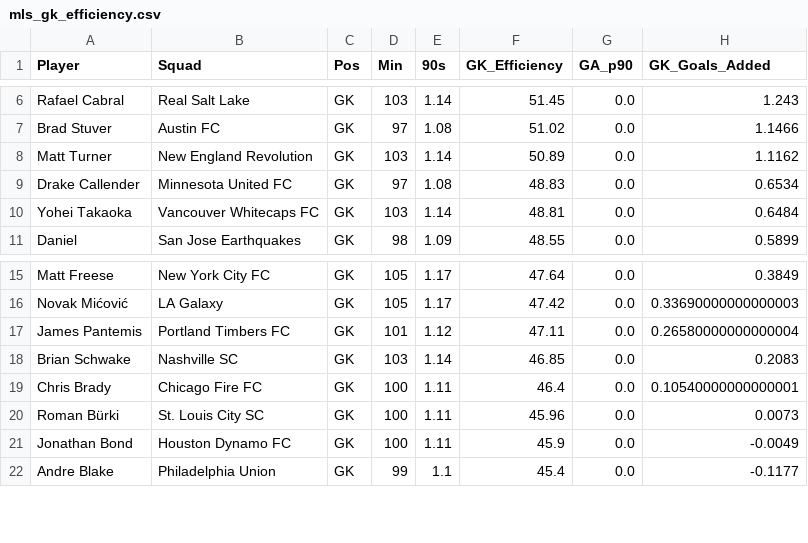
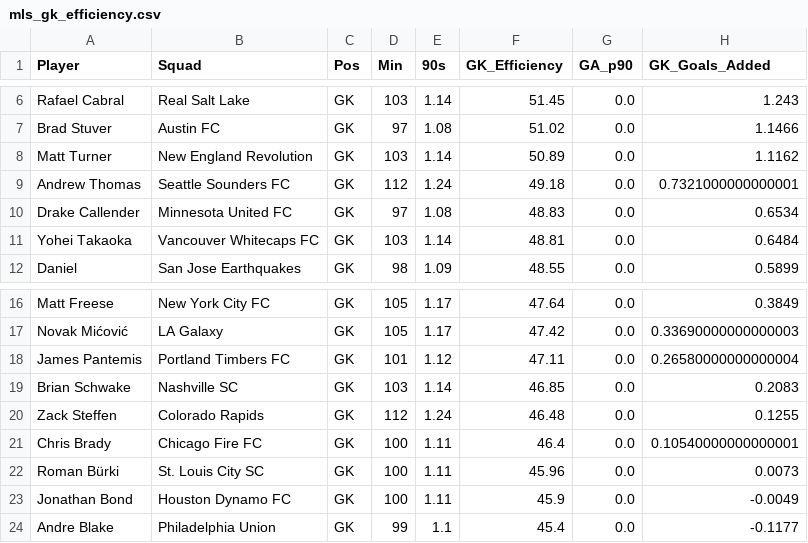
Before and after one commit to chaseruch/chaseruch.github.io, a CSV file: tlusa/mls_gk_efficiency.csv, drawn as a sheet; only a part is shown, gaps mark what is left out.

Commit message:
Update mls_gk_efficiency.csv

```diff
--- a/tlusa/mls_gk_efficiency.csv
+++ b/tlusa/mls_gk_efficiency.csv
@@ -8,2 +8,3 @@ Brad Stuver,Austin FC,GK,97,1.08,51.02,0.0,1.1466
 Matt Turner,New England Revolution,GK,103,1.14,50.89,0.0,1.1162
+Andrew Thomas,Seattle Sounders FC,GK,112,1.24,49.18,0.0,0.7321000000000001
 Drake Callender,Minnesota United FC,GK,97,1.08,48.83,0.0,0.6534
@@ -18,2 +19,3 @@ James Pantemis,Portland Timbers FC,GK,101,1.12,47.11,0.0,0.26580000000000004
 Brian Schwake,Nashville SC,GK,103,1.14,46.85,0.0,0.2083
+Zack Steffen,Colorado Rapids,GK,112,1.24,46.48,0.0,0.1255
 Chris Brady,Chicago Fire FC,GK,100,1.11,46.4,0.0,0.10540000000000001
```
